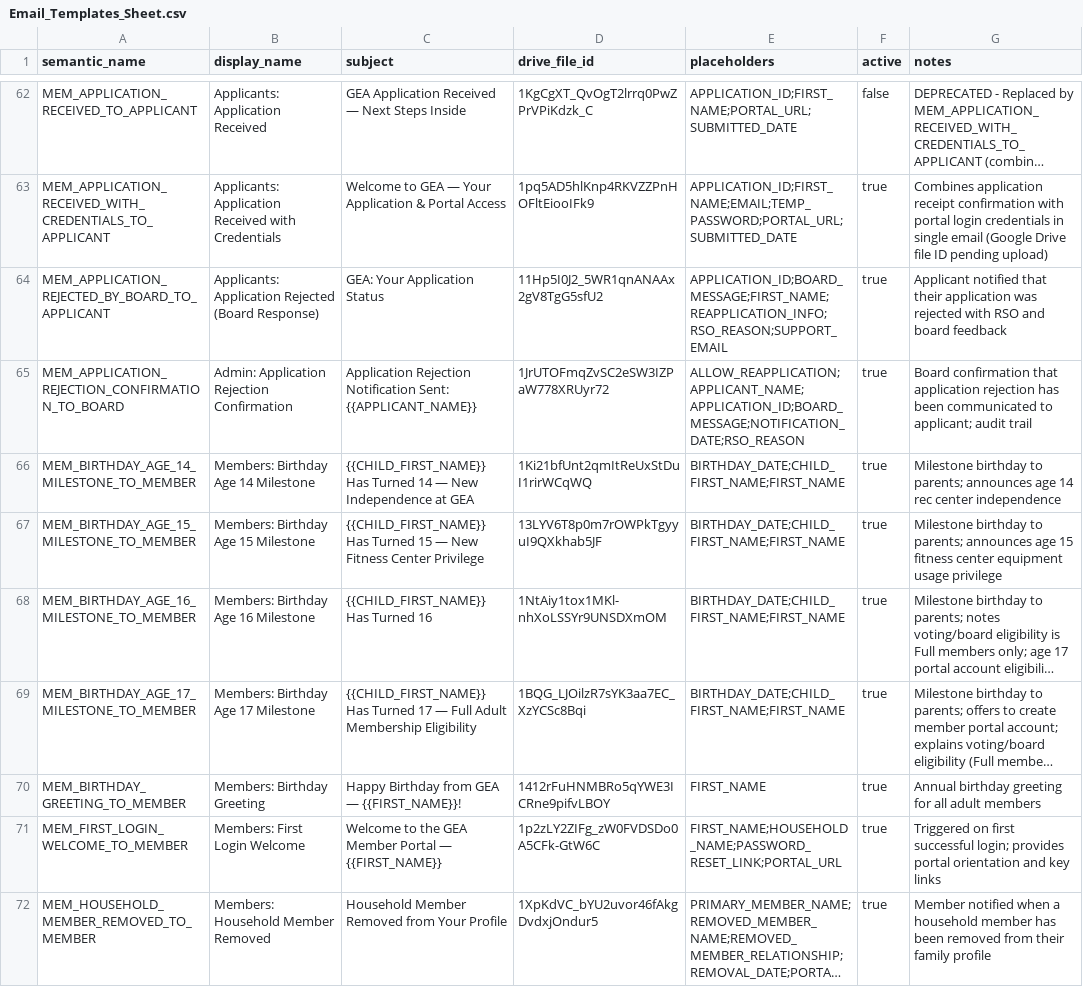
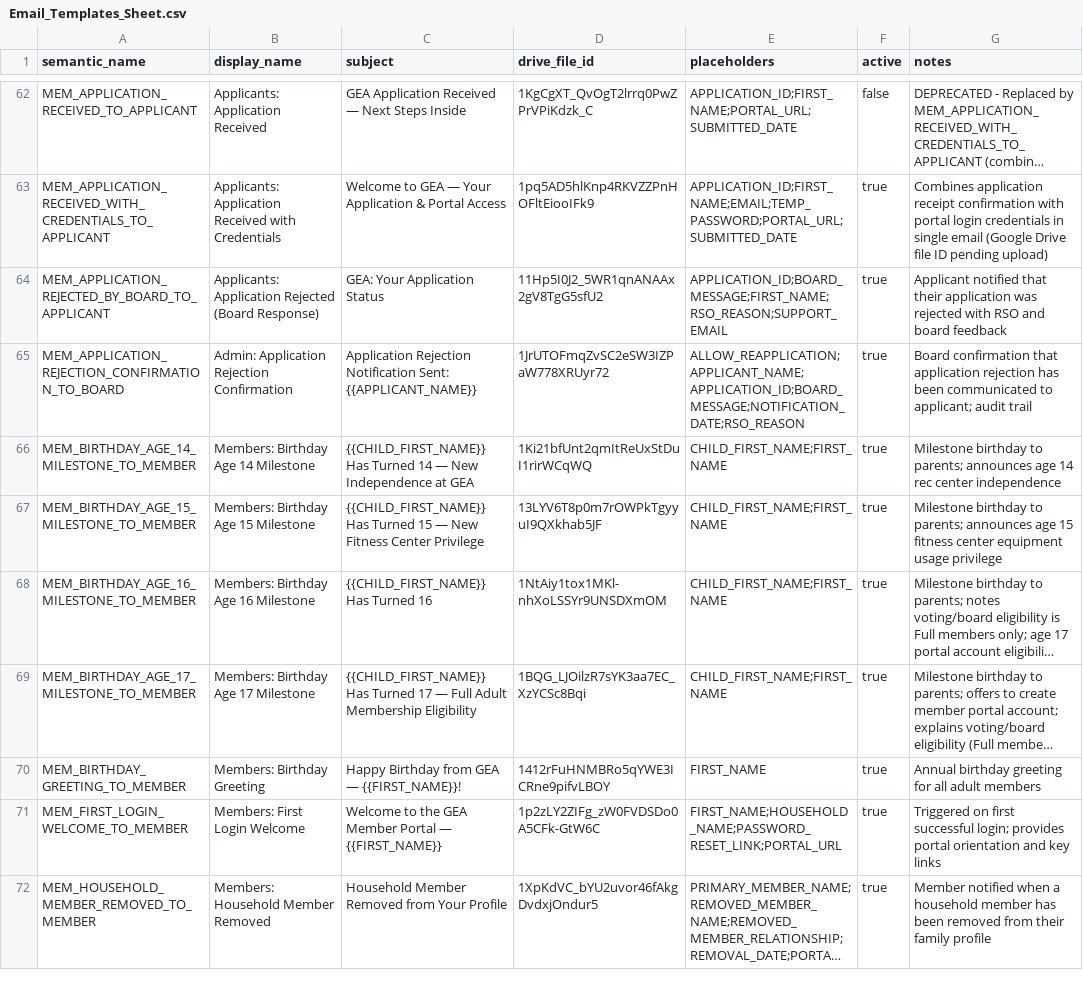
Before and after one commit to geabotswana/gea-website, a CSV file: docs/email_templates/Email_Templates_Sheet.csv, drawn as a sheet; only a part is shown, gaps mark what is left out; long unchanged cells end in …; the diff names each change by its address in the sheet, - before the commit and + after, or states it on an @@ line.

```diff
--- a/docs/email_templates/Email_Templates_Sheet.csv
+++ b/docs/email_templates/Email_Templates_Sheet.csv
-E64 (placeholders): APPLICATION_ID;BOARD_MESSAGE;FIRST_NAME;REAPPLICATION_INFO;RSO_REASON;SUPPORT_EMAIL
+E64 (placeholders): APPLICATION_ID;BOARD_MESSAGE;FIRST_NAME;RSO_REASON;SUPPORT_EMAIL
-E66:E69 (placeholders): BIRTHDAY_DATE;CHILD_FIRST_NAME;FIRST_NAME
+E66:E69 (placeholders): CHILD_FIRST_NAME;FIRST_NAME
```
